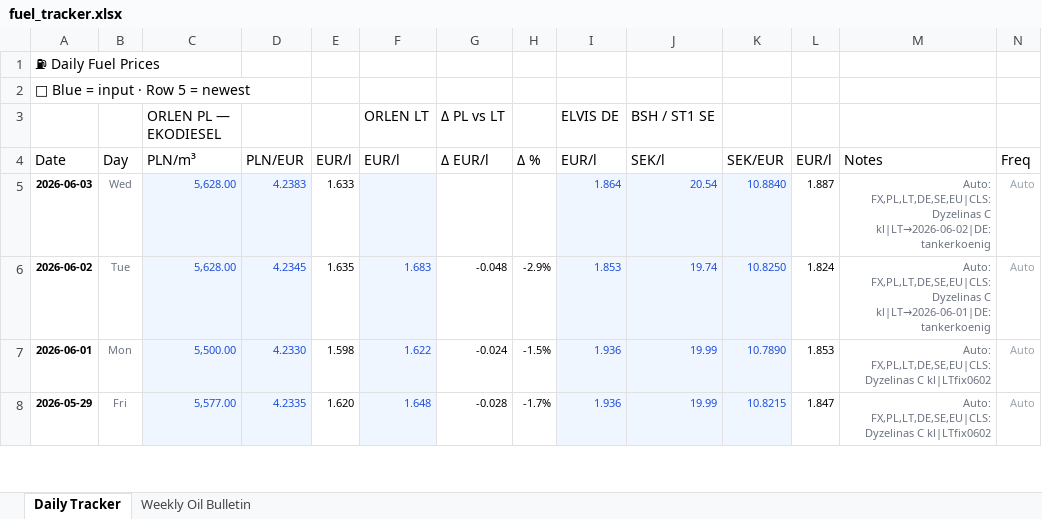
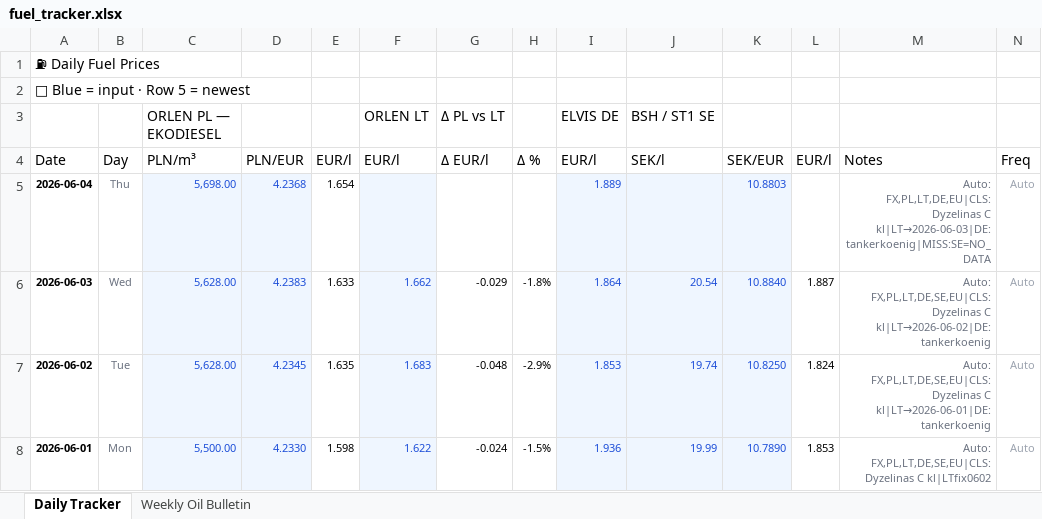
Before and after one commit to harkis123/Fuel-Tracker, an Excel workbook: fuel_tracker.xlsx, sheet Daily Tracker, drawn as a sheet; only a part is shown; the shorter side is filled out with more unchanged rows; values as stored, in another font and other column widths than the file's, no borders; addresses are those after the commit; the diff names each change by its address in the sheet, - before the commit and + after, or states it on an @@ line.

```diff
--- a/fuel_tracker.xlsx (sheet Daily Tracker)
+++ b/fuel_tracker.xlsx (sheet Daily Tracker)
+row 5: 2026-06-04 | Thu | 5,698.00 | 4.2368 | 1.654 |  |  |  | 1.889 |  | 10.8803 |  | Auto: FX,PL,LT,DE,EU|CLS:Dyzelinas C kl|LT→2026-06-03|DE:tankerkoenig|MISS:SE=NO_DATA | Auto
-F6: (empty)
+F6: 1.662
-G6: (empty)
+G6: -0.029
-H6: (empty)
+H6: -1.8%
```
Also changed, not shown: 1 other file.
